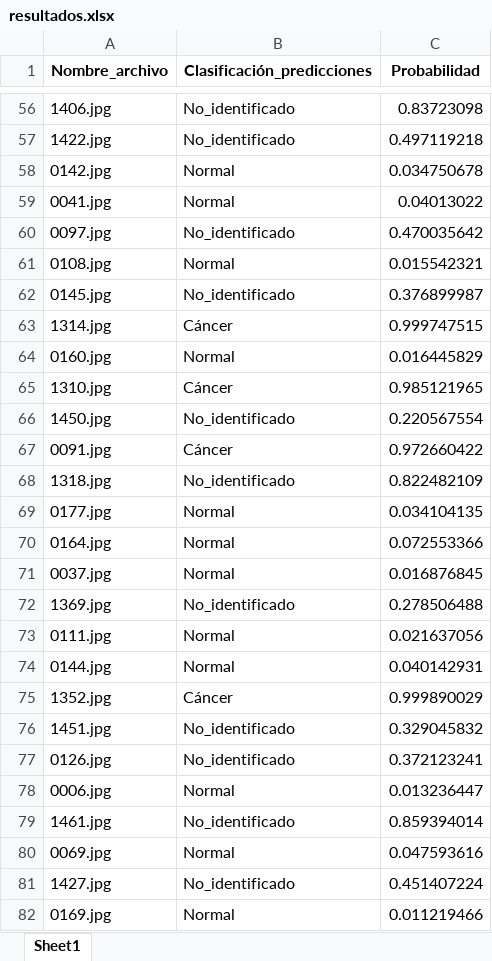
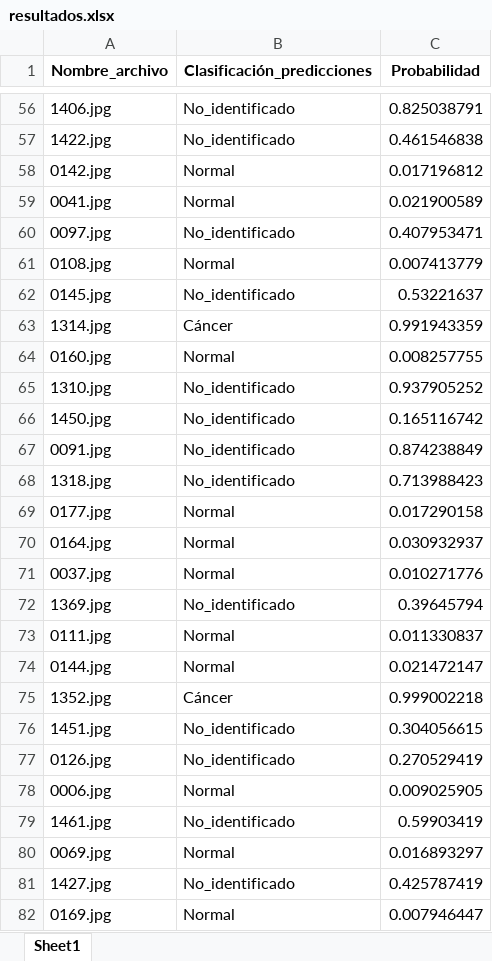
Before and after one commit to jruedaa/Aplicaciones_de_operaciones, an Excel workbook: Salidas/Salida_despliegue/resultados.xlsx, sheet Sheet1, drawn as a sheet; only a part is shown, gaps mark what is left out; values as stored, in another font and other column widths than the file's, no borders; charts and pictures not drawn; the diff covers the shown part only; the diff names each change by its address in the sheet, - before the commit and + after, or states it on an @@ line.

```diff
--- a/Salidas/Salida_despliegue/resultados.xlsx (sheet Sheet1)
+++ b/Salidas/Salida_despliegue/resultados.xlsx (sheet Sheet1)
-C56 (Probabilidad): 0.83723098
+C56 (Probabilidad): 0.825038791
-C57 (Probabilidad): 0.497119218
+C57 (Probabilidad): 0.461546838
-C58 (Probabilidad): 0.034750678
+C58 (Probabilidad): 0.017196812
-C59 (Probabilidad): 0.04013022
+C59 (Probabilidad): 0.021900589
-C60 (Probabilidad): 0.470035642
+C60 (Probabilidad): 0.407953471
-C61 (Probabilidad): 0.015542321
+C61 (Probabilidad): 0.007413779
-C62 (Probabilidad): 0.376899987
+C62 (Probabilidad): 0.53221637
-C63 (Probabilidad): 0.999747515
+C63 (Probabilidad): 0.991943359
-C64 (Probabilidad): 0.016445829
+C64 (Probabilidad): 0.008257755
-B65 (Clasificación_predicciones): Cáncer
+B65 (Clasificación_predicciones): No_identificado
-C65 (Probabilidad): 0.985121965
+C65 (Probabilidad): 0.937905252
-C66 (Probabilidad): 0.220567554
+C66 (Probabilidad): 0.165116742
-B67 (Clasificación_predicciones): Cáncer
+B67 (Clasificación_predicciones): No_identificado
-C67 (Probabilidad): 0.972660422
+C67 (Probabilidad): 0.874238849
-C68 (Probabilidad): 0.822482109
+C68 (Probabilidad): 0.713988423
-C69 (Probabilidad): 0.034104135
+C69 (Probabilidad): 0.017290158
-C70 (Probabilidad): 0.072553366
+C70 (Probabilidad): 0.030932937
-C71 (Probabilidad): 0.016876845
+C71 (Probabilidad): 0.010271776
-C72 (Probabilidad): 0.278506488
+C72 (Probabilidad): 0.39645794
-C73 (Probabilidad): 0.021637056
+C73 (Probabilidad): 0.011330837
-C74 (Probabilidad): 0.040142931
+C74 (Probabilidad): 0.021472147
-C75 (Probabilidad): 0.999890029
+C75 (Probabilidad): 0.999002218
-C76 (Probabilidad): 0.329045832
+C76 (Probabilidad): 0.304056615
-C77 (Probabilidad): 0.372123241
+C77 (Probabilidad): 0.270529419
-C78 (Probabilidad): 0.013236447
+C78 (Probabilidad): 0.009025905
-C79 (Probabilidad): 0.859394014
+C79 (Probabilidad): 0.59903419
-C80 (Probabilidad): 0.047593616
+C80 (Probabilidad): 0.016893297
-C81 (Probabilidad): 0.451407224
+C81 (Probabilidad): 0.425787419
-C82 (Probabilidad): 0.011219466
+C82 (Probabilidad): 0.007946447
```
Also changed, not shown: 403 edited cells elsewhere in this sheet, charts or pictures, 10 other files.
